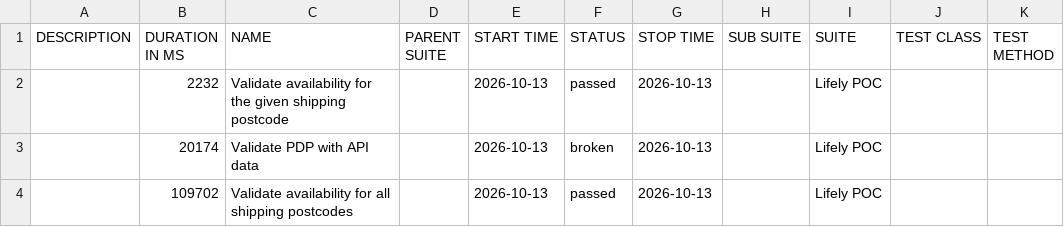
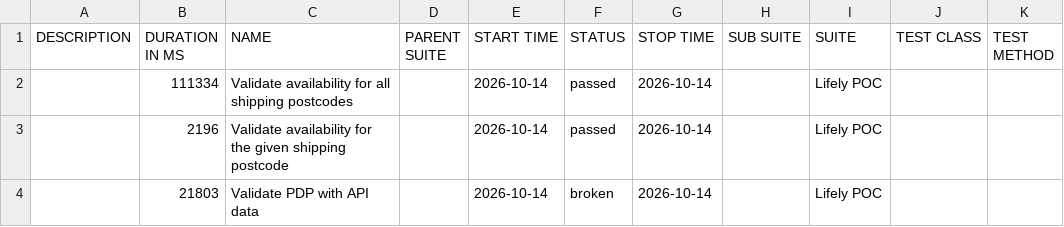
Before and after one commit to Het0603/E-Living, a CSV file: data/suites.csv, drawn as a sheet.

```diff
--- a/data/suites.csv
+++ b/data/suites.csv
@@ -1,4 +1,4 @@
 "DESCRIPTION","DURATION IN MS","NAME","PARENT SUITE","START TIME","STATUS","STOP TIME","SUB SUITE","SUITE","TEST CLASS","TEST METHOD"
-"","2232","Validate availability for the given shipping postcode","","2026-10-13","passed","2026-10-13","","Lifely POC","",""
-"","20174","Validate PDP with API data","","2026-10-13","broken","2026-10-13","","Lifely POC","",""
-"","109702","Validate availability for all shipping postcodes","","2026-10-13","passed","2026-10-13","","Lifely POC","",""
+"","111334","Validate availability for all shipping postcodes","","2026-10-14","passed","2026-10-14","","Lifely POC","",""
+"","2196","Validate availability for the given shipping postcode","","2026-10-14","passed","2026-10-14","","Lifely POC","",""
+"","21803","Validate PDP with API data","","2026-10-14","broken","2026-10-14","","Lifely POC","",""
```
Also changed, not shown: 25 other files.
